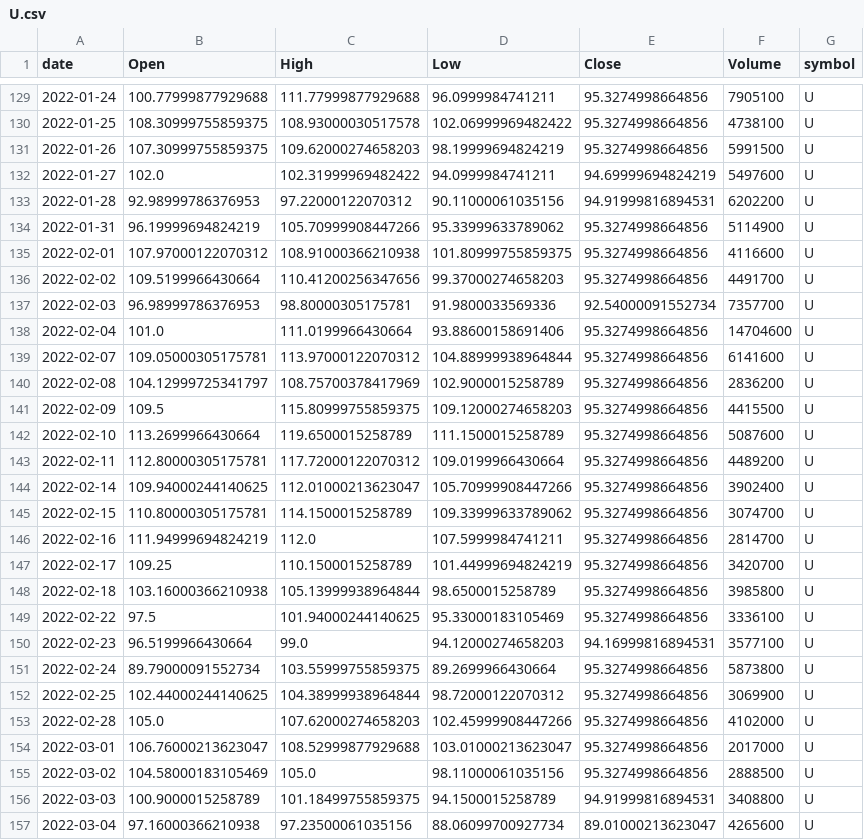
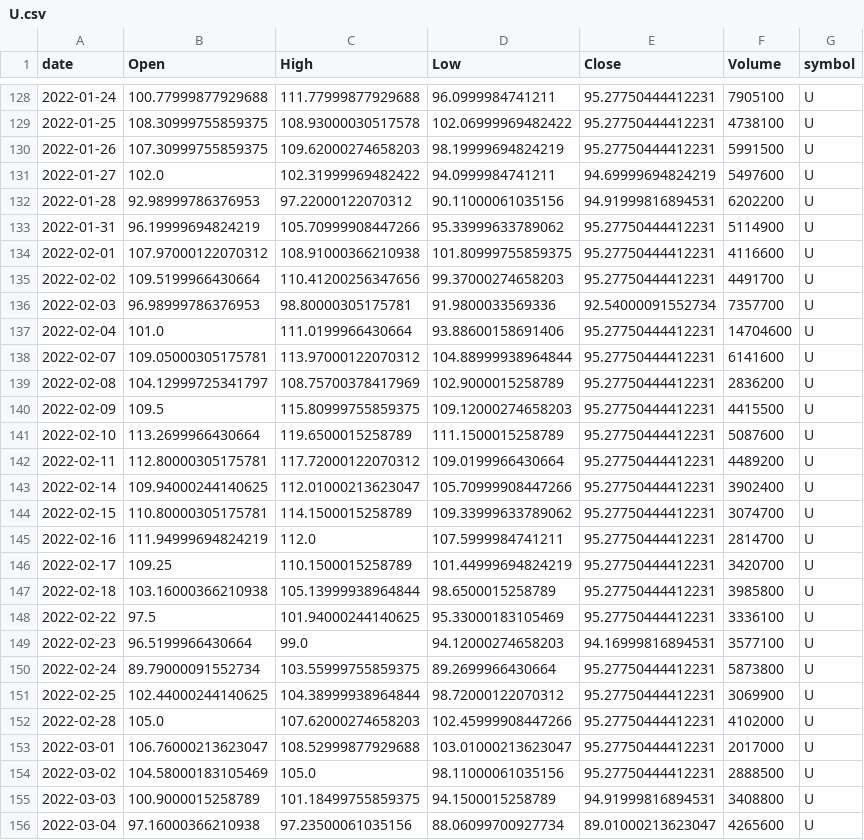
Before and after one commit to jauresfranck/pipeline_donnes-collectes_nettoye, a CSV file: data/U.csv, drawn as a sheet; only a part is shown, gaps mark what is left out; the diff covers the shown part only.

```diff
--- a/data/U.csv
+++ b/data/U.csv
@@ -129,28 +128,28 @@ date,Open,High,Low,Close,Volume,symbol
-2022-01-24,100.77999877929688,111.77999877929688,96.0999984741211,95.3274998664856,7905100,U
-2022-01-25,108.30999755859375,108.93000030517578,102.06999969482422,95.3274998664856,4738100,U
-2022-01-26,107.30999755859375,109.62000274658203,98.19999694824219,95.3274998664856,5991500,U
+2022-01-24,100.77999877929688,111.77999877929688,96.0999984741211,95.27750444412231,7905100,U
+2022-01-25,108.30999755859375,108.93000030517578,102.06999969482422,95.27750444412231,4738100,U
+2022-01-26,107.30999755859375,109.62000274658203,98.19999694824219,95.27750444412231,5991500,U
 2022-01-27,102.0,102.31999969482422,94.0999984741211,94.69999694824219,5497600,U
 2022-01-28,92.98999786376953,97.22000122070312,90.11000061035156,94.91999816894531,6202200,U
-2022-01-31,96.19999694824219,105.70999908447266,95.33999633789062,95.3274998664856,5114900,U
-2022-02-01,107.97000122070312,108.91000366210938,101.80999755859375,95.3274998664856,4116600,U
-2022-02-02,109.5199966430664,110.41200256347656,99.37000274658203,95.3274998664856,4491700,U
+2022-01-31,96.19999694824219,105.70999908447266,95.33999633789062,95.27750444412231,5114900,U
+2022-02-01,107.97000122070312,108.91000366210938,101.80999755859375,95.27750444412231,4116600,U
+2022-02-02,109.5199966430664,110.41200256347656,99.37000274658203,95.27750444412231,4491700,U
 2022-02-03,96.98999786376953,98.80000305175781,91.9800033569336,92.54000091552734,7357700,U
-2022-02-04,101.0,111.0199966430664,93.88600158691406,95.3274998664856,14704600,U
-2022-02-07,109.05000305175781,113.97000122070312,104.88999938964844,95.3274998664856,6141600,U
-2022-02-08,104.12999725341797,108.75700378417969,102.9000015258789,95.3274998664856,2836200,U
-2022-02-09,109.5,115.80999755859375,109.12000274658203,95.3274998664856,4415500,U
-2022-02-10,113.2699966430664,119.6500015258789,111.1500015258789,95.3274998664856,5087600,U
-2022-02-11,112.80000305175781,117.72000122070312,109.0199966430664,95.3274998664856,4489200,U
-2022-02-14,109.94000244140625,112.01000213623047,105.70999908447266,95.3274998664856,3902400,U
-2022-02-15,110.80000305175781,114.1500015258789,109.33999633789062,95.3274998664856,3074700,U
-2022-02-16,111.94999694824219,112.0,107.5999984741211,95.3274998664856,2814700,U
-2022-02-17,109.25,110.1500015258789,101.44999694824219,95.3274998664856,3420700,U
-2022-02-18,103.16000366210938,105.13999938964844,98.6500015258789,95.3274998664856,3985800,U
-2022-02-22,97.5,101.94000244140625,95.33000183105469,95.3274998664856,3336100,U
+2022-02-04,101.0,111.0199966430664,93.88600158691406,95.27750444412231,14704600,U
+2022-02-07,109.05000305175781,113.97000122070312,104.88999938964844,95.27750444412231,6141600,U
+2022-02-08,104.12999725341797,108.75700378417969,102.9000015258789,95.27750444412231,2836200,U
+2022-02-09,109.5,115.80999755859375,109.12000274658203,95.27750444412231,4415500,U
+2022-02-10,113.2699966430664,119.6500015258789,111.1500015258789,95.27750444412231,5087600,U
+2022-02-11,112.80000305175781,117.72000122070312,109.0199966430664,95.27750444412231,4489200,U
+2022-02-14,109.94000244140625,112.01000213623047,105.70999908447266,95.27750444412231,3902400,U
+2022-02-15,110.80000305175781,114.1500015258789,109.33999633789062,95.27750444412231,3074700,U
+2022-02-16,111.94999694824219,112.0,107.5999984741211,95.27750444412231,2814700,U
+2022-02-17,109.25,110.1500015258789,101.44999694824219,95.27750444412231,3420700,U
+2022-02-18,103.16000366210938,105.13999938964844,98.6500015258789,95.27750444412231,3985800,U
+2022-02-22,97.5,101.94000244140625,95.33000183105469,95.27750444412231,3336100,U
 2022-02-23,96.5199966430664,99.0,94.12000274658203,94.16999816894531,3577100,U
-2022-02-24,89.79000091552734,103.55999755859375,89.2699966430664,95.3274998664856,5873800,U
-2022-02-25,102.44000244140625,104.38999938964844,98.72000122070312,95.3274998664856,3069900,U
-2022-02-28,105.0,107.62000274658203,102.45999908447266,95.3274998664856,4102000,U
-2022-03-01,106.76000213623047,108.52999877929688,103.01000213623047,95.3274998664856,2017000,U
-2022-03-02,104.58000183105469,105.0,98.11000061035156,95.3274998664856,2888500,U
+2022-02-24,89.79000091552734,103.55999755859375,89.2699966430664,95.27750444412231,5873800,U
+2022-02-25,102.44000244140625,104.38999938964844,98.72000122070312,95.27750444412231,3069900,U
+2022-02-28,105.0,107.62000274658203,102.45999908447266,95.27750444412231,4102000,U
+2022-03-01,106.76000213623047,108.52999877929688,103.01000213623047,95.27750444412231,2017000,U
+2022-03-02,104.58000183105469,105.0,98.11000061035156,95.27750444412231,2888500,U
 2022-03-03,100.9000015258789,101.18499755859375,94.1500015258789,94.91999816894531,3408800,U
```
Also changed, not shown: 1 added row, 1 removed row and 139 edited cells elsewhere in this file, data/AMD.csv, data/AMZN.csv, 27 other files.
